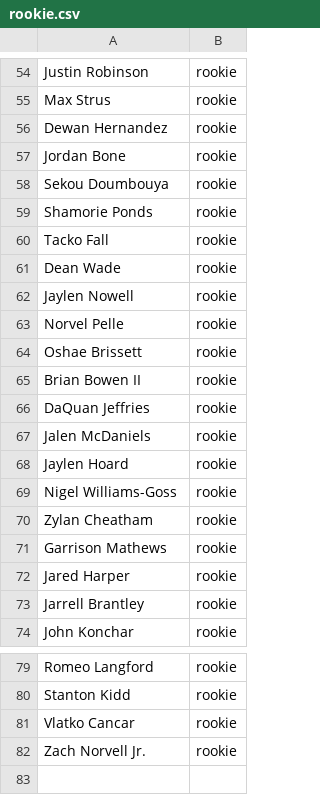
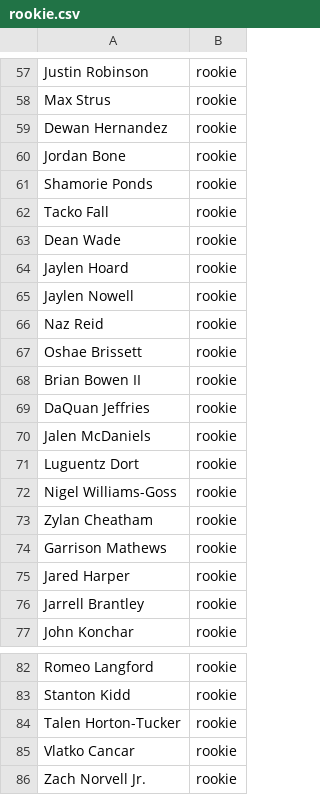
Before and after one commit to esportistico/nba, a CSV file: rookie.csv, drawn as a sheet; only a part is shown, gaps mark what is left out; the diff covers the shown part only.

```diff
--- a/rookie.csv
+++ b/rookie.csv
@@ -57,3 +60,2 @@ Dewan Hernandez;rookie
 Jordan Bone;rookie
-Sekou Doumbouya;rookie
 Shamorie Ponds;rookie
@@ -61,4 +63,5 @@ Tacko Fall;rookie
 Dean Wade;rookie
+Jaylen Hoard;rookie
 Jaylen Nowell;rookie
-Norvel Pelle;rookie
+Naz Reid;rookie
 Oshae Brissett;rookie
@@ -67,3 +70,3 @@ DaQuan Jeffries;rookie
 Jalen McDaniels;rookie
-Jaylen Hoard;rookie
+Luguentz Dort;rookie
 Nigel Williams-Goss;rookie
@@ -80,2 +83,3 @@ Romeo Langford;rookie
 Stanton Kidd;rookie
+Talen Horton-Tucker;rookie
 Vlatko Cancar;rookie
```
Also changed, not shown: 2 added rows and 19 moved rows elsewhere in this file, 1 other file.
